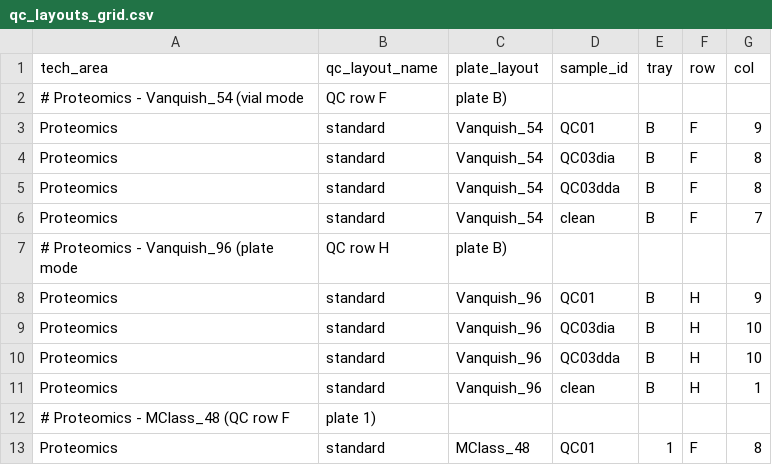
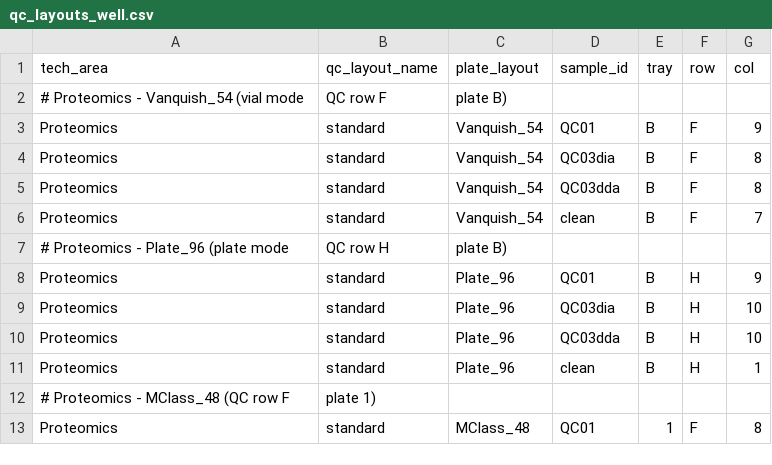
Before and after one commit to fgcz/qg, a CSV file: qg_configs/core/position/qc_layouts_well.csv (was qg_configs/core/position/qc_layouts_grid.csv), drawn as a sheet; only a part is shown; the diff covers the shown part only.

Commit message:
Unify plate layouts and rename QC layout files for clarity
- Merge Vanquish_96 + Evosep_96 into Plate_96 (identical 8x12 geometry)
- Rename qc_layouts_grid → qc_layouts_well, qc_layouts_evosep → qc_layouts_tip
- Rename internal classes: Grid→Well, Evosep→Tip (positions module)
- Evosep now uses alpha positions internally (A1-H12), with alpha_to_flat
  conversion deferred to output formatting (Chronos)
- Add grid_position_conversion to output_formats.toml

```diff
--- a/qg_configs/core/position/qc_layouts_grid.csv
+++ b/qg_configs/core/position/qc_layouts_well.csv
@@ -6,7 +6,7 @@ Proteomics,standard,Vanquish_54,QC03dda,B,F,8
 Proteomics,standard,Vanquish_54,clean,B,F,7
-# Proteomics - Vanquish_96 (plate mode, QC row H, plate B)
-Proteomics,standard,Vanquish_96,QC01,B,H,9
-Proteomics,standard,Vanquish_96,QC03dia,B,H,10
-Proteomics,standard,Vanquish_96,QC03dda,B,H,10
-Proteomics,standard,Vanquish_96,clean,B,H,1
+# Proteomics - Plate_96 (plate mode, QC row H, plate B)
+Proteomics,standard,Plate_96,QC01,B,H,9
+Proteomics,standard,Plate_96,QC03dia,B,H,10
+Proteomics,standard,Plate_96,QC03dda,B,H,10
+Proteomics,standard,Plate_96,clean,B,H,1
 # Proteomics - MClass_48 (QC row F, plate 1)
```
Also changed, not shown: 21 edited cells elsewhere in this file, 21 other files.
